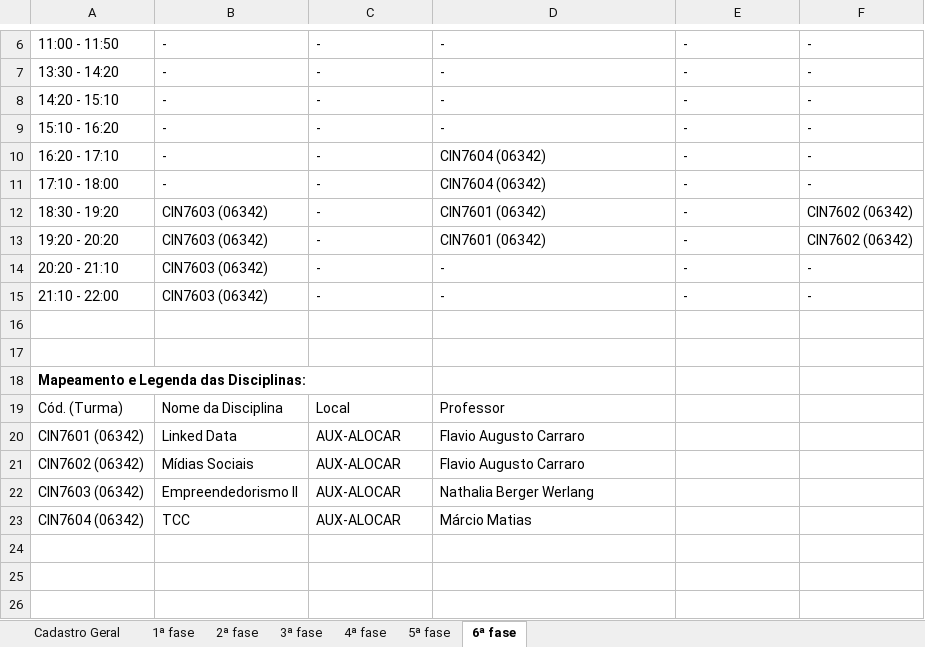
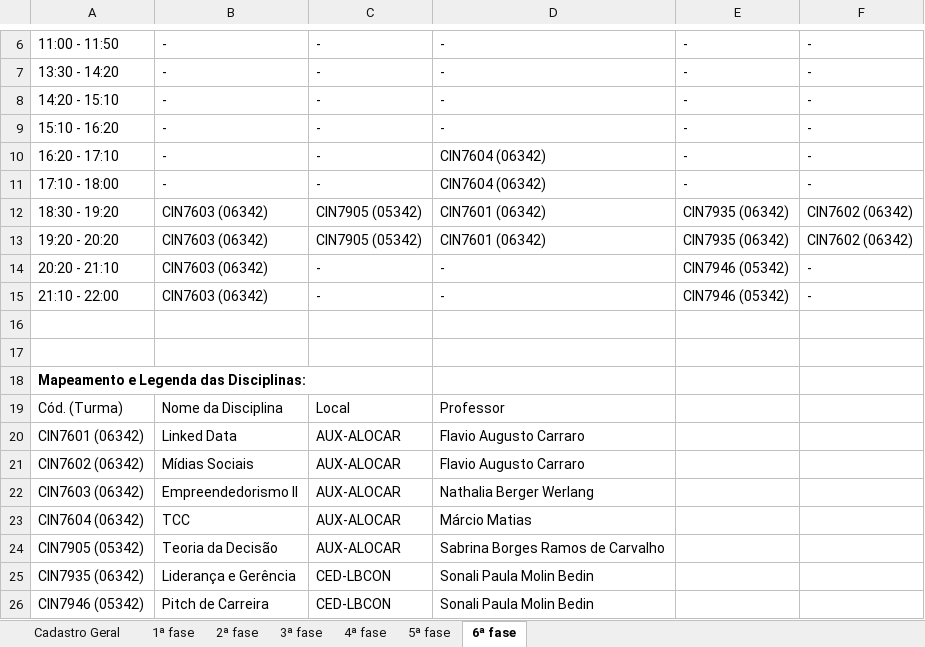
Before and after one commit to klocq/PDF_TCC, an Excel workbook: resultados/Grade_Horarios_CADASTRO_TURMAS_20262.xlsx, sheet 6ª fase, drawn as a sheet; only a part is shown, gaps mark what is left out; values as stored, in another font and other column widths than the file's, no borders; table styles not drawn; the diff names each change by its address in the sheet, - before the commit and + after, or states it on an @@ line.

```diff
--- a/resultados/Grade_Horarios_CADASTRO_TURMAS_20262.xlsx (sheet 6ª fase)
+++ b/resultados/Grade_Horarios_CADASTRO_TURMAS_20262.xlsx (sheet 6ª fase)
-C12:C13: -
+C12:C13: CIN7905 (05342)
-E12:E13: -
+E12:E13: CIN7935 (06342)
-E14:E15: -
+E14:E15: CIN7946 (05342)
+row 24: CIN7905 (05342) | Teoria da Decisão | AUX-ALOCAR | Sabrina Borges Ramos de Carvalho
+row 25: CIN7935 (06342) | Liderança e Gerência | CED-LBCON | Sonali Paula Molin Bedin
+row 26: CIN7946 (05342) | Pitch de Carreira | CED-LBCON | Sonali Paula Molin Bedin
```
Also changed, not shown: sheet Cadastro Geral, sheet 5ª fase, 3 other files.
